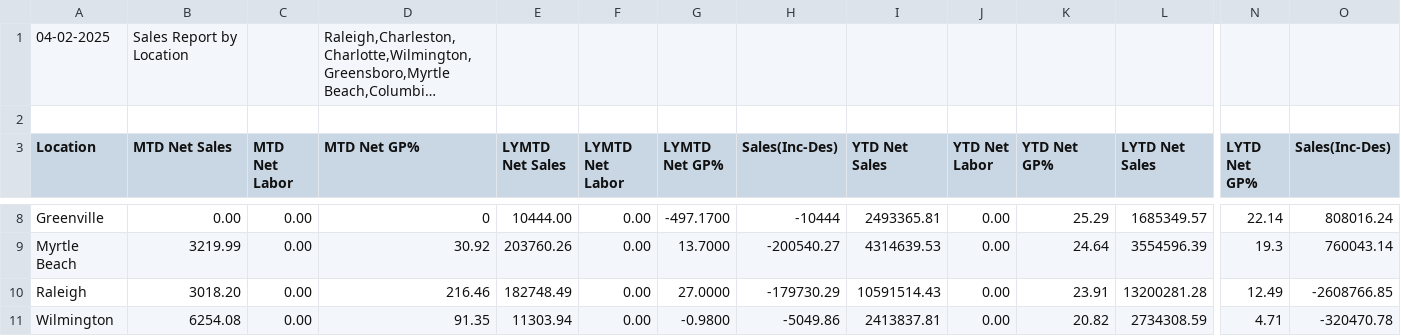
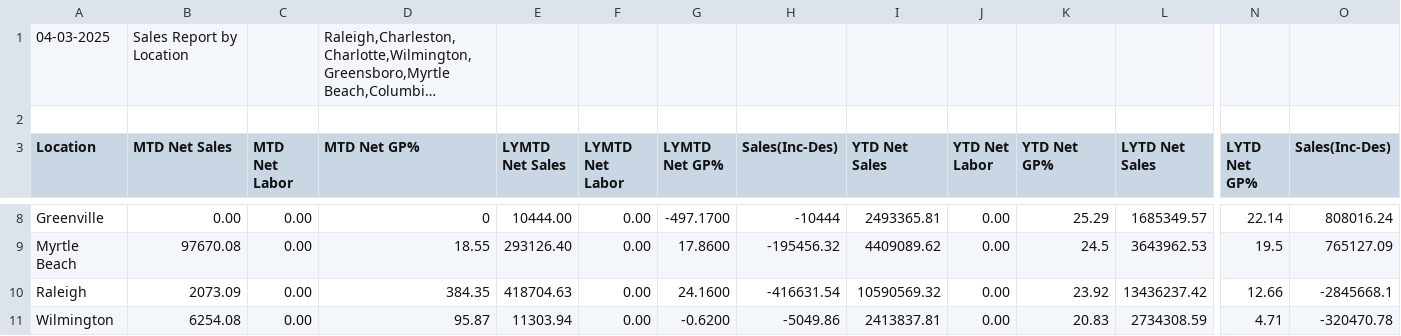
Before and after one commit to RichardMCGirt/Briqdata, a CSV file: sales_report.csv, drawn as a sheet; only a part is shown, gaps mark what is left out; long unchanged cells end in …; the diff covers the shown part only; the diff names each change by its address in the sheet, - before the commit and + after, or states it on an @@ line.

```diff
--- a/sales_report.csv
+++ b/sales_report.csv
-A1 (Location): 04-02-2025
+A1 (Location): 04-03-2025
-B9 (MTD Net Sales): 3219.99
+B9 (MTD Net Sales): 97670.08
-D9 (MTD Net GP%): 30.92
+D9 (MTD Net GP%): 18.55
-E9 (LYMTD Net Sales): 203760.26
+E9 (LYMTD Net Sales): 293126.40
-G9 (LYMTD Net GP%): 13.7000
+G9 (LYMTD Net GP%): 17.8600
-H9 (Sales(Inc-Des)): -200540.27
+H9 (Sales(Inc-Des)): -195456.32
-I9 (YTD Net Sales): 4314639.53
+I9 (YTD Net Sales): 4409089.62
-K9 (YTD Net GP%): 24.64
+K9 (YTD Net GP%): 24.5
-L9 (LYTD Net Sales): 3554596.39
+L9 (LYTD Net Sales): 3643962.53
-N9 (LYTD Net GP%): 19.3
+N9 (LYTD Net GP%): 19.5
-O9 (Sales(Inc-Des)): 760043.14
+O9 (Sales(Inc-Des)): 765127.09
-B10 (MTD Net Sales): 3018.20
+B10 (MTD Net Sales): 2073.09
-D10 (MTD Net GP%): 216.46
+D10 (MTD Net GP%): 384.35
-E10 (LYMTD Net Sales): 182748.49
+E10 (LYMTD Net Sales): 418704.63
-G10 (LYMTD Net GP%): 27.0000
+G10 (LYMTD Net GP%): 24.1600
-H10 (Sales(Inc-Des)): -179730.29
+H10 (Sales(Inc-Des)): -416631.54
-I10 (YTD Net Sales): 10591514.43
+I10 (YTD Net Sales): 10590569.32
-K10 (YTD Net GP%): 23.91
+K10 (YTD Net GP%): 23.92
-L10 (LYTD Net Sales): 13200281.28
+L10 (LYTD Net Sales): 13436237.42
-N10 (LYTD Net GP%): 12.49
+N10 (LYTD Net GP%): 12.66
-O10 (Sales(Inc-Des)): -2608766.85
+O10 (Sales(Inc-Des)): -2845668.1
-D11 (MTD Net GP%): 91.35
+D11 (MTD Net GP%): 95.87
-G11 (LYMTD Net GP%): -0.9800
+G11 (LYMTD Net GP%): -0.6200
-K11 (YTD Net GP%): 20.82
+K11 (YTD Net GP%): 20.83
```
Also changed, not shown: 42 edited cells elsewhere in this file, SalesComparisonbyMasterAccount-1743165085-1710047455.csv, 2 other files.
